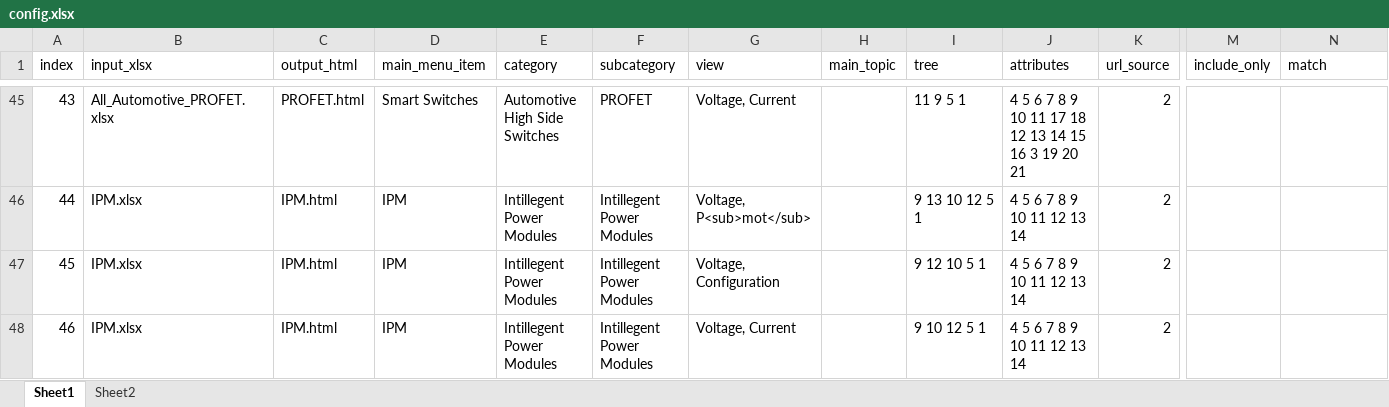
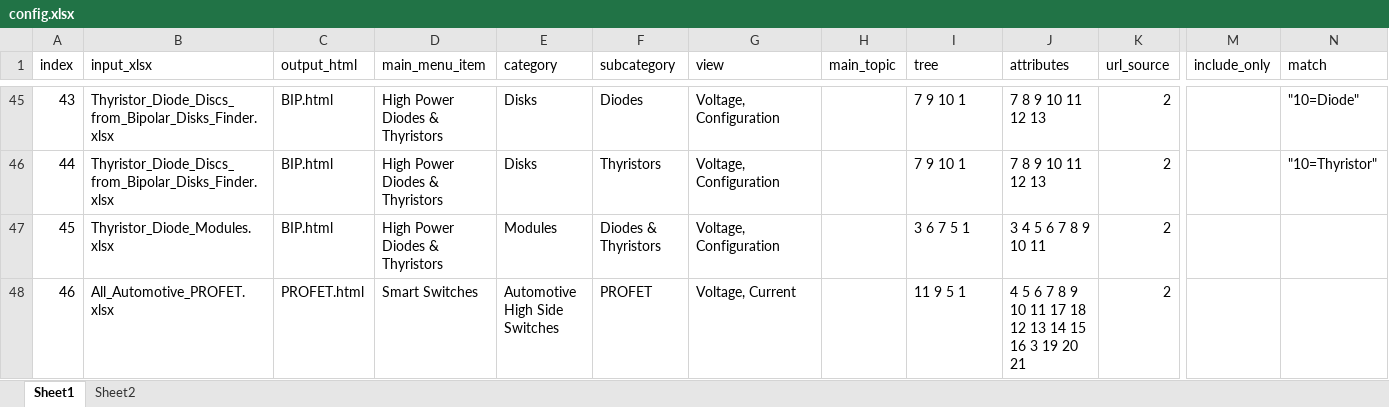
Before and after one commit to vbasov007/html_selection_guide_builder, an Excel workbook: input/config.xlsx, sheet Sheet1, drawn as a sheet; only a part is shown, gaps mark what is left out; values as stored, in another font and other column widths than the file's, no borders; the diff covers the shown part only; the diff names each change by its address in the sheet, - before the commit and + after, or states it on an @@ line.

```diff
--- a/input/config.xlsx (sheet Sheet1)
+++ b/input/config.xlsx (sheet Sheet1)
-B45 (input_xlsx): All_Automotive_PROFET.xlsx
+B45 (input_xlsx): Thyristor_Diode_Discs_from_Bipolar_Disks_Finder.xlsx
-C45 (output_html): PROFET.html
+C45 (output_html): BIP.html
-D45 (main_menu_item): Smart Switches
+D45 (main_menu_item): High Power Diodes & Thyristors
-E45 (category): Automotive High Side Switches
+E45 (category): Disks
-F45 (subcategory): PROFET
+F45 (subcategory): Diodes
-G45 (view): Voltage, Current
+G45 (view): Voltage, Configuration
-I45 (tree): 11 9 5 1
+I45 (tree): 7 9 10 1
-J45 (attributes): 4 5 6 7 8 9 10 11 17 18 12 13 14 15 16 3 19 20 21
+J45 (attributes): 7 8 9 10 11 12 13
-N45 (match): (empty)
+N45 (match): "10=Diode"
-B46 (input_xlsx): IPM.xlsx
+B46 (input_xlsx): Thyristor_Diode_Discs_from_Bipolar_Disks_Finder.xlsx
-C46:C47 (output_html): IPM.html
+C46:C47 (output_html): BIP.html
-D46:D47 (main_menu_item): IPM
+D46:D47 (main_menu_item): High Power Diodes & Thyristors
-E46 (category): Intillegent Power Modules
+E46 (category): Disks
-F46 (subcategory): Intillegent Power Modules
+F46 (subcategory): Thyristors
-G46 (view): Voltage, P<sub>mot</sub>
+G46 (view): Voltage, Configuration
-I46 (tree): 9 13 10 12 5 1
+I46 (tree): 7 9 10 1
-J46 (attributes): 4 5 6 7 8 9 10 11 12 13 14
+J46 (attributes): 7 8 9 10 11 12 13
-N46 (match): (empty)
+N46 (match): "10=Thyristor"
-B47 (input_xlsx): IPM.xlsx
+B47 (input_xlsx): Thyristor_Diode_Modules.xlsx
-E47 (category): Intillegent Power Modules
+E47 (category): Modules
-F47 (subcategory): Intillegent Power Modules
+F47 (subcategory): Diodes & Thyristors
-I47 (tree): 9 12 10 5 1
+I47 (tree): 3 6 7 5 1
-J47 (attributes): 4 5 6 7 8 9 10 11 12 13 14
+J47 (attributes): 3 4 5 6 7 8 9 10 11
-B48 (input_xlsx): IPM.xlsx
+B48 (input_xlsx): All_Automotive_PROFET.xlsx
-C48 (output_html): IPM.html
+C48 (output_html): PROFET.html
-D48 (main_menu_item): IPM
+D48 (main_menu_item): Smart Switches
-E48 (category): Intillegent Power Modules
+E48 (category): Automotive High Side Switches
-F48 (subcategory): Intillegent Power Modules
+F48 (subcategory): PROFET
-I48 (tree): 9 10 12 5 1
+I48 (tree): 11 9 5 1
-J48 (attributes): 4 5 6 7 8 9 10 11 12 13 14
+J48 (attributes): 4 5 6 7 8 9 10 11 17 18 12 13 14 15 16 3 19 20 21
```
Also changed, not shown: 89 edited cells elsewhere in this sheet, 22 other files.
